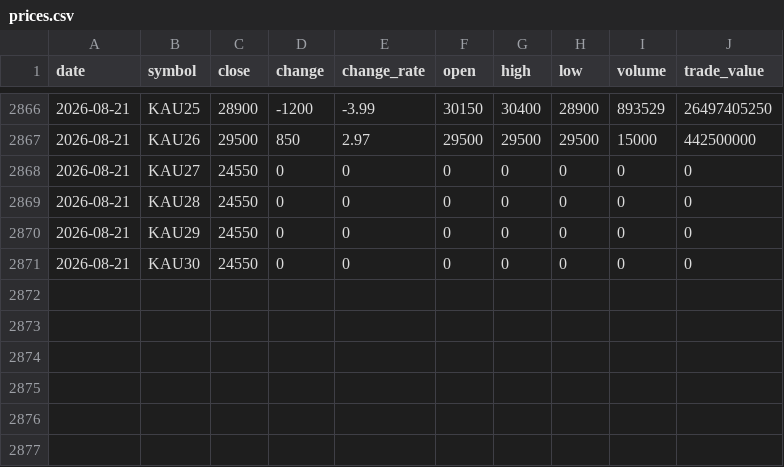
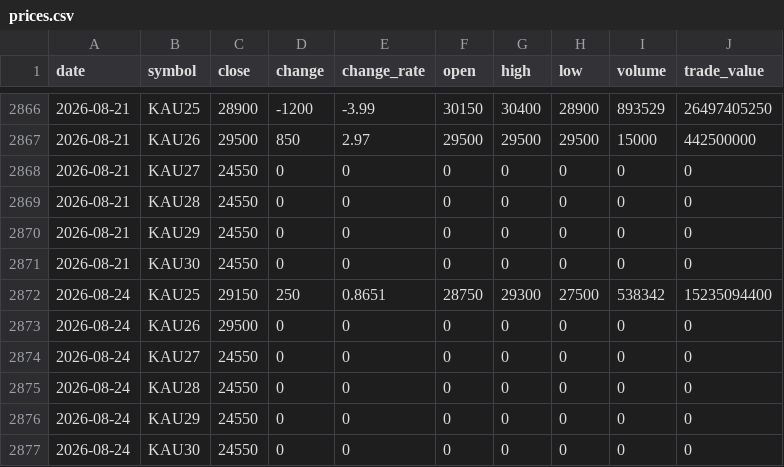
Before and after one commit to ebrain725/ebrain725.github.io, a CSV file: public/data/prices.csv, drawn as a sheet; only a part is shown, gaps mark what is left out; the diff names each change by its address in the sheet, - before the commit and + after, or states it on an @@ line.

```diff
--- a/public/data/prices.csv
+++ b/public/data/prices.csv
+row 2872: 2026-08-24 | KAU25 | 29150 | 250 | 0.8651 | 28750 | 29300 | 27500 | 538342 | 15235094400
+row 2873: 2026-08-24 | KAU26 | 29500 | 0 | 0 | 0 | 0 | 0 | 0 | 0
+row 2874: 2026-08-24 | KAU27 | 24550 | 0 | 0 | 0 | 0 | 0 | 0 | 0
+row 2875: 2026-08-24 | KAU28 | 24550 | 0 | 0 | 0 | 0 | 0 | 0 | 0
+row 2876: 2026-08-24 | KAU29 | 24550 | 0 | 0 | 0 | 0 | 0 | 0 | 0
+row 2877: 2026-08-24 | KAU30 | 24550 | 0 | 0 | 0 | 0 | 0 | 0 | 0
```
